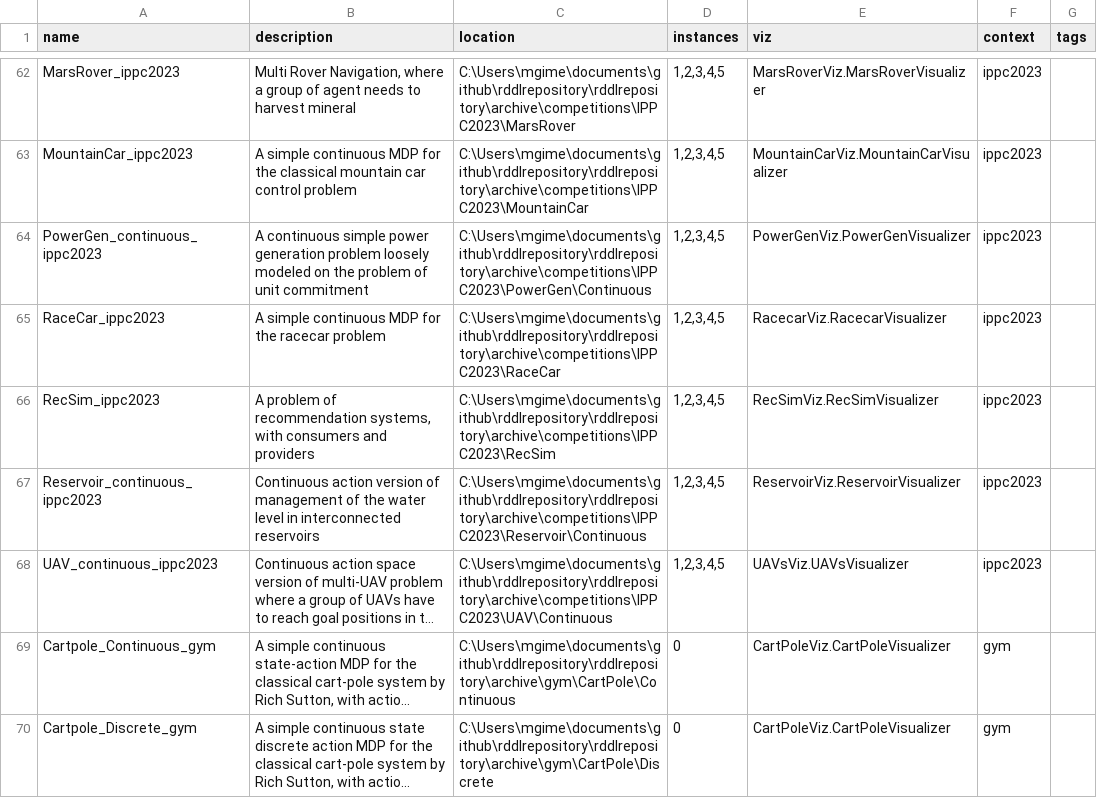
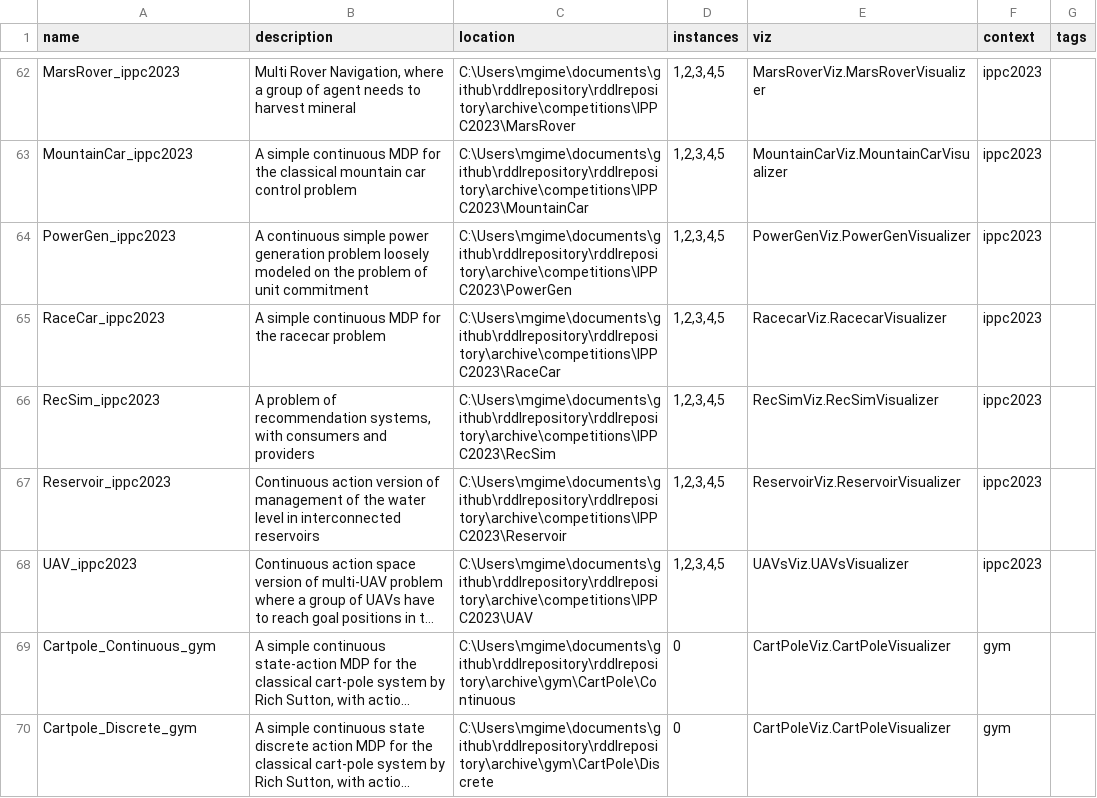
Before and after one commit to pyrddlgym-project/rddlrepository, a CSV file: rddlrepository/core/manifest.csv, drawn as a sheet; only a part is shown, gaps mark what is left out; long unchanged cells end in …; the diff names each change by its address in the sheet, - before the commit and + after, or states it on an @@ line.

Commit message:
Update manifest.csv

```diff
--- a/rddlrepository/core/manifest.csv
+++ b/rddlrepository/core/manifest.csv
-A64 (name): PowerGen_continuous_ippc2023
+A64 (name): PowerGen_ippc2023
-C64 (location): C:\Users\mgime\documents\github\rddlrepository\rddlrepository\archive\competitions\IPPC2023\PowerGen\Continuous
+C64 (location): C:\Users\mgime\documents\github\rddlrepository\rddlrepository\archive\competitions\IPPC2023\PowerGen
-A67 (name): Reservoir_continuous_ippc2023
+A67 (name): Reservoir_ippc2023
-C67 (location): C:\Users\mgime\documents\github\rddlrepository\rddlrepository\archive\competitions\IPPC2023\Reservoir\Continuous
+C67 (location): C:\Users\mgime\documents\github\rddlrepository\rddlrepository\archive\competitions\IPPC2023\Reservoir
-A68 (name): UAV_continuous_ippc2023
+A68 (name): UAV_ippc2023
-C68 (location): C:\Users\mgime\documents\github\rddlrepository\rddlrepository\archive\competitions\IPPC2023\UAV\Continuous
+C68 (location): C:\Users\mgime\documents\github\rddlrepository\rddlrepository\archive\competitions\IPPC2023\UAV
```
